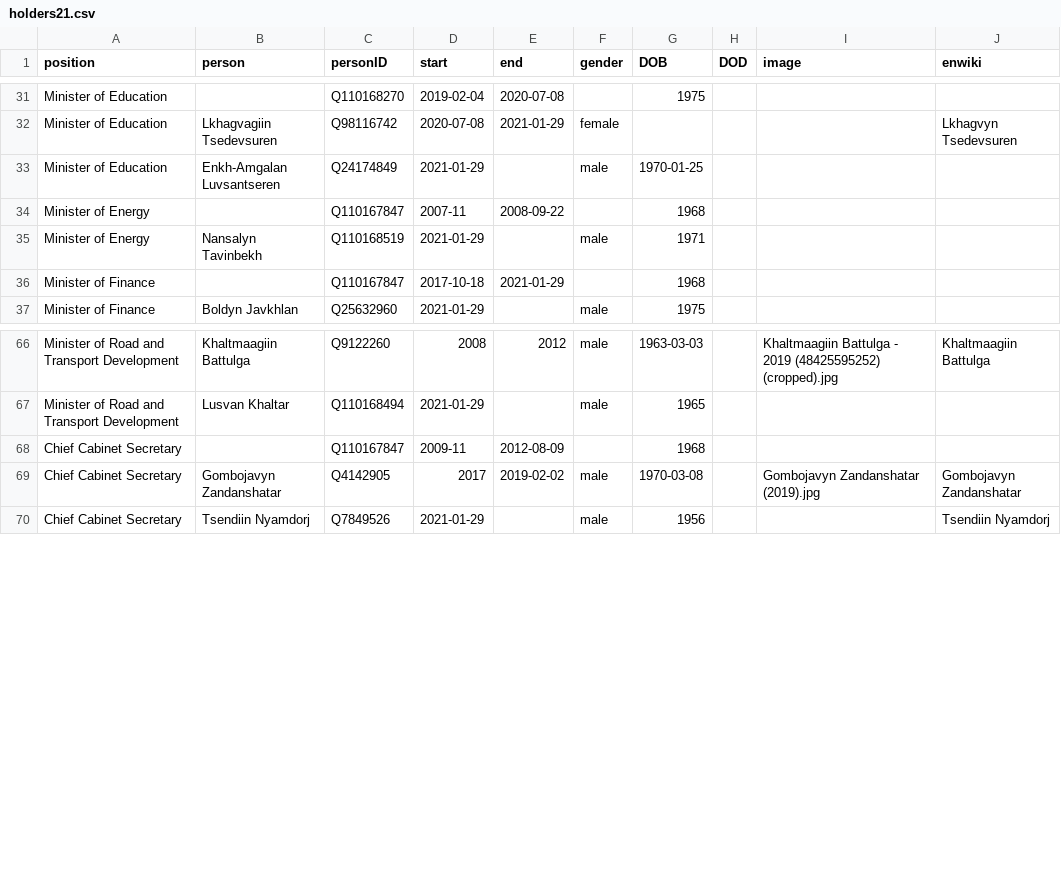
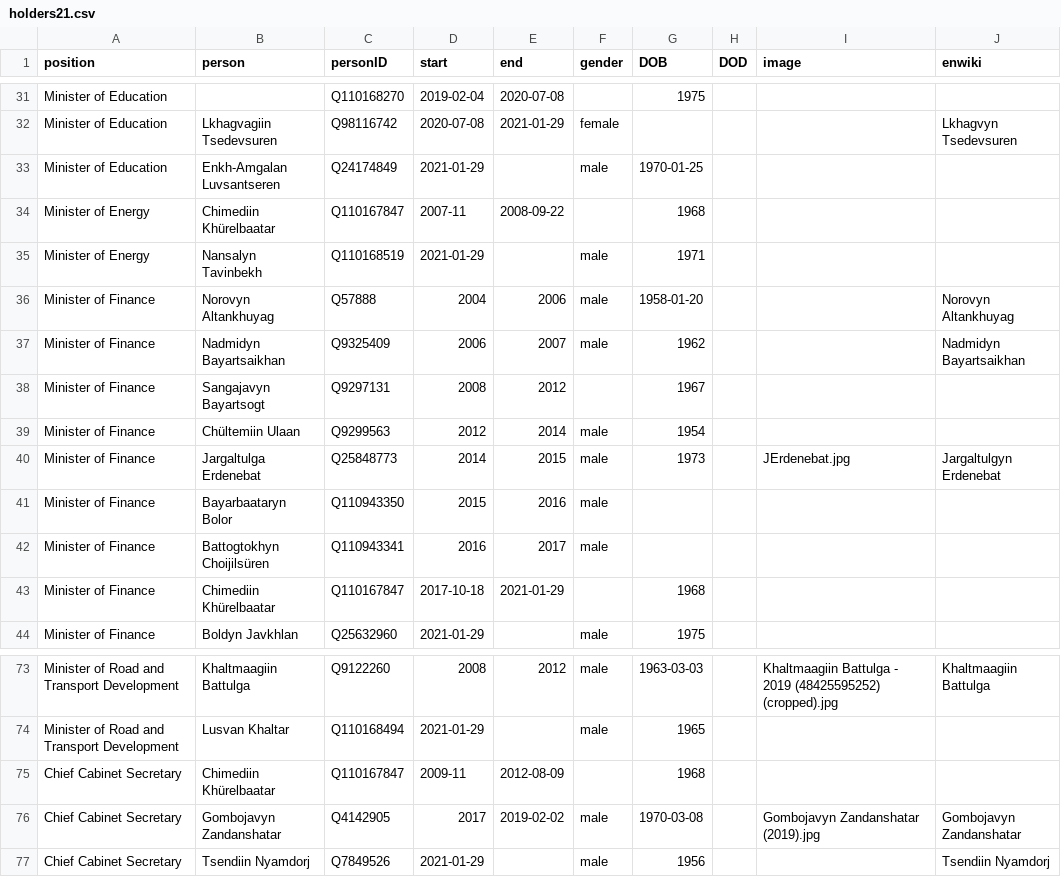
Before and after one commit to every-politician-scrapers/mongolia-ministers, a CSV file: html/holders21.csv, drawn as a sheet; only a part is shown, gaps mark what is left out.

Commit message:
PCB update

```diff
--- a/html/holders21.csv
+++ b/html/holders21.csv
@@ -33,5 +33,12 @@ Minister of Education,Lkhagvagiin Tsedevsuren,Q98116742,2020-07-08,2021-01-29,fe
 Minister of Education,Enkh-Amgalan Luvsantseren,Q24174849,2021-01-29,,male,1970-01-25,,,
-Minister of Energy,,Q110167847,2007-11,2008-09-22,,1968,,,
+Minister of Energy,Chimediin Khürelbaatar,Q110167847,2007-11,2008-09-22,,1968,,,
 Minister of Energy,Nansalyn Tavinbekh,Q110168519,2021-01-29,,male,1971,,,
-Minister of Finance,,Q110167847,2017-10-18,2021-01-29,,1968,,,
+Minister of Finance,Norovyn Altankhuyag,Q57888,2004,2006,male,1958-01-20,,,Norovyn Altankhuyag
+Minister of Finance,Nadmidyn Bayartsaikhan,Q9325409,2006,2007,male,1962,,,Nadmidyn Bayartsaikhan
+Minister of Finance,Sangajavyn Bayartsogt,Q9297131,2008,2012,,1967,,,
+Minister of Finance,Chültemiin Ulaan,Q9299563,2012,2014,male,1954,,,
+Minister of Finance,Jargaltulga Erdenebat,Q25848773,2014,2015,male,1973,,JErdenebat.jpg,Jargaltulgyn Erdenebat
+Minister of Finance,Bayarbaataryn Bolor,Q110943350,2015,2016,male,,,,
+Minister of Finance,Battogtokhyn Choijilsüren,Q110943341,2016,2017,male,,,,
+Minister of Finance,Chimediin Khürelbaatar,Q110167847,2017-10-18,2021-01-29,,1968,,,
 Minister of Finance,Boldyn Javkhlan,Q25632960,2021-01-29,,male,1975,,,
@@ -67,3 +74,3 @@ Minister of Road and Transport Development,Khaltmaagiin Battulga,Q9122260,2008,2
 Minister of Road and Transport Development,Lusvan Khaltar,Q110168494,2021-01-29,,male,1965,,,
-Chief Cabinet Secretary,,Q110167847,2009-11,2012-08-09,,1968,,,
+Chief Cabinet Secretary,Chimediin Khürelbaatar,Q110167847,2009-11,2012-08-09,,1968,,,
 Chief Cabinet Secretary,Gombojavyn Zandanshatar,Q4142905,2017,2019-02-02,male,1970-03-08,,Gombojavyn Zandanshatar (2019).jpg,Gombojavyn Zandanshatar
```
